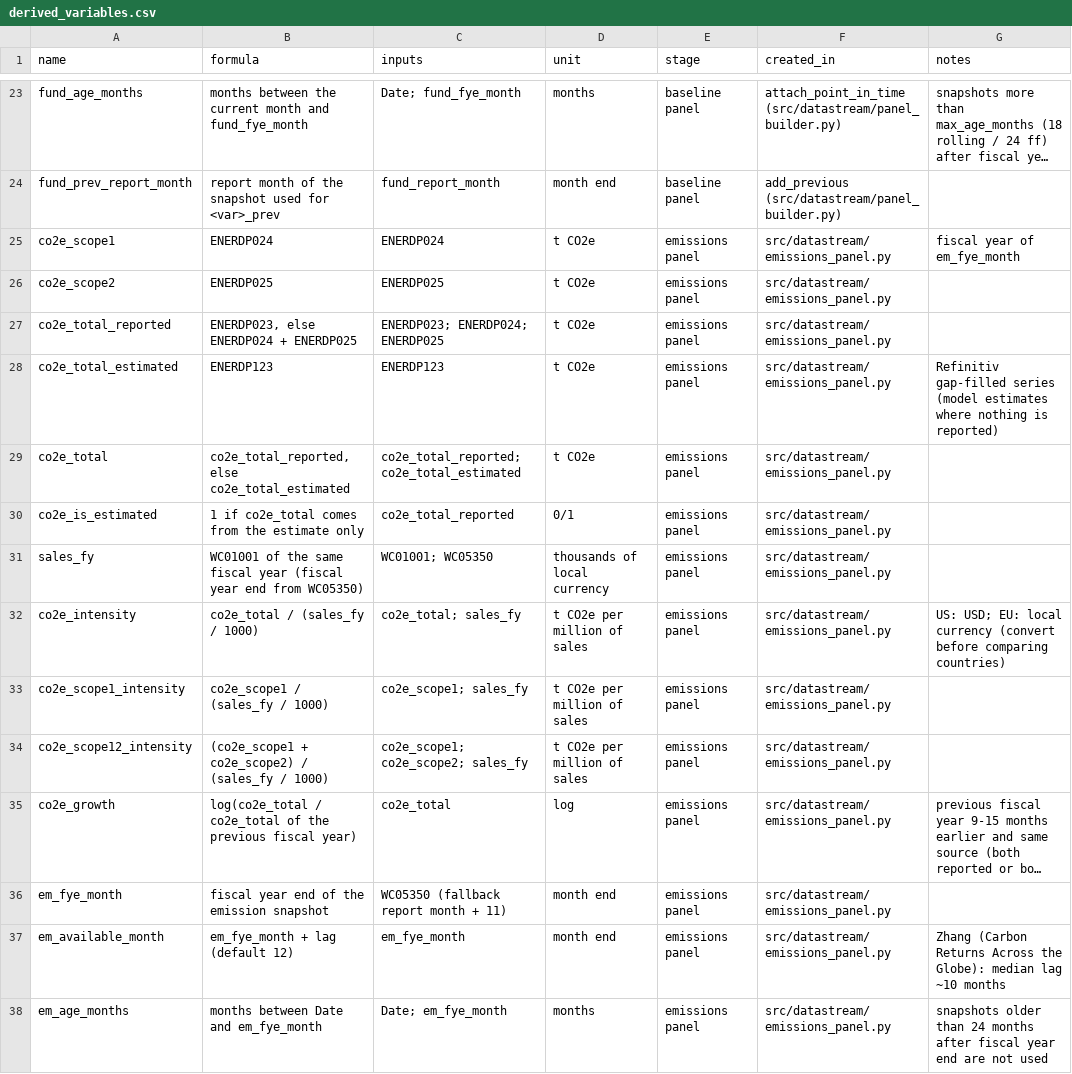
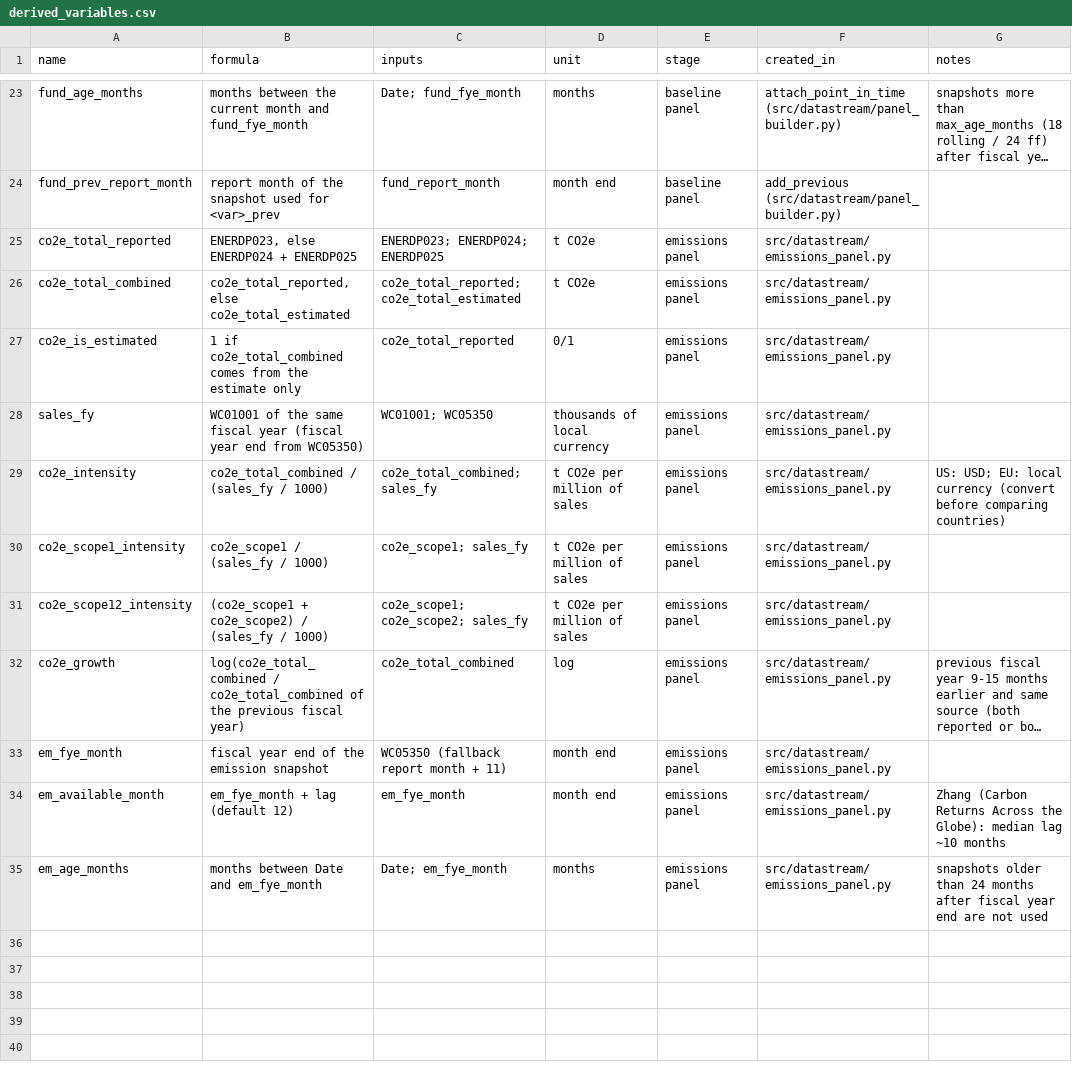
Before and after one commit to RalfKellner/datastream, a CSV file: config/derived_variables.csv, drawn as a sheet; only a part is shown, gaps mark what is left out; long unchanged cells end in …; removed rows and columns are numbered as before the commit, all else as after; the diff names each change by its address in the sheet, - before the commit and + after, or states it on an @@ line.

```diff
--- a/config/derived_variables.csv
+++ b/config/derived_variables.csv
-row 25: co2e_scope1 | ENERDP024 | ENERDP024 | t CO2e | emissions panel | src/datastream/emissions_panel.py | fiscal year of em_fye_month
-row 26: co2e_scope2 | ENERDP025 | ENERDP025 | t CO2e | emissions panel | src/datastream/emissions_panel.py
-row 28: co2e_total_estimated | ENERDP123 | ENERDP123 | t CO2e | emissions panel | src/datastream/emissions_panel.py | Refinitiv gap-filled series (model estimates where nothing is reported)
-A26 (name): co2e_total
+A26 (name): co2e_total_combined
-B27 (formula): 1 if co2e_total comes from…
+B27 (formula): 1 if co2e_total_combined comes from…
-B29 (formula): co2e_total / (sales_fy / 1000)
+B29 (formula): co2e_total_combined / (sales_fy / 1000)
-C29 (inputs): co2e_total; sales_fy
+C29 (inputs): co2e_total_combined; sales_fy
-B32 (formula): log(co2e_total / co2e_total of the…
+B32 (formula): log(co2e_total_combined / co2e_total_combined of the…
-C32 (inputs): co2e_total
+C32 (inputs): co2e_total_combined
```
Also changed, not shown: 5 other files.
